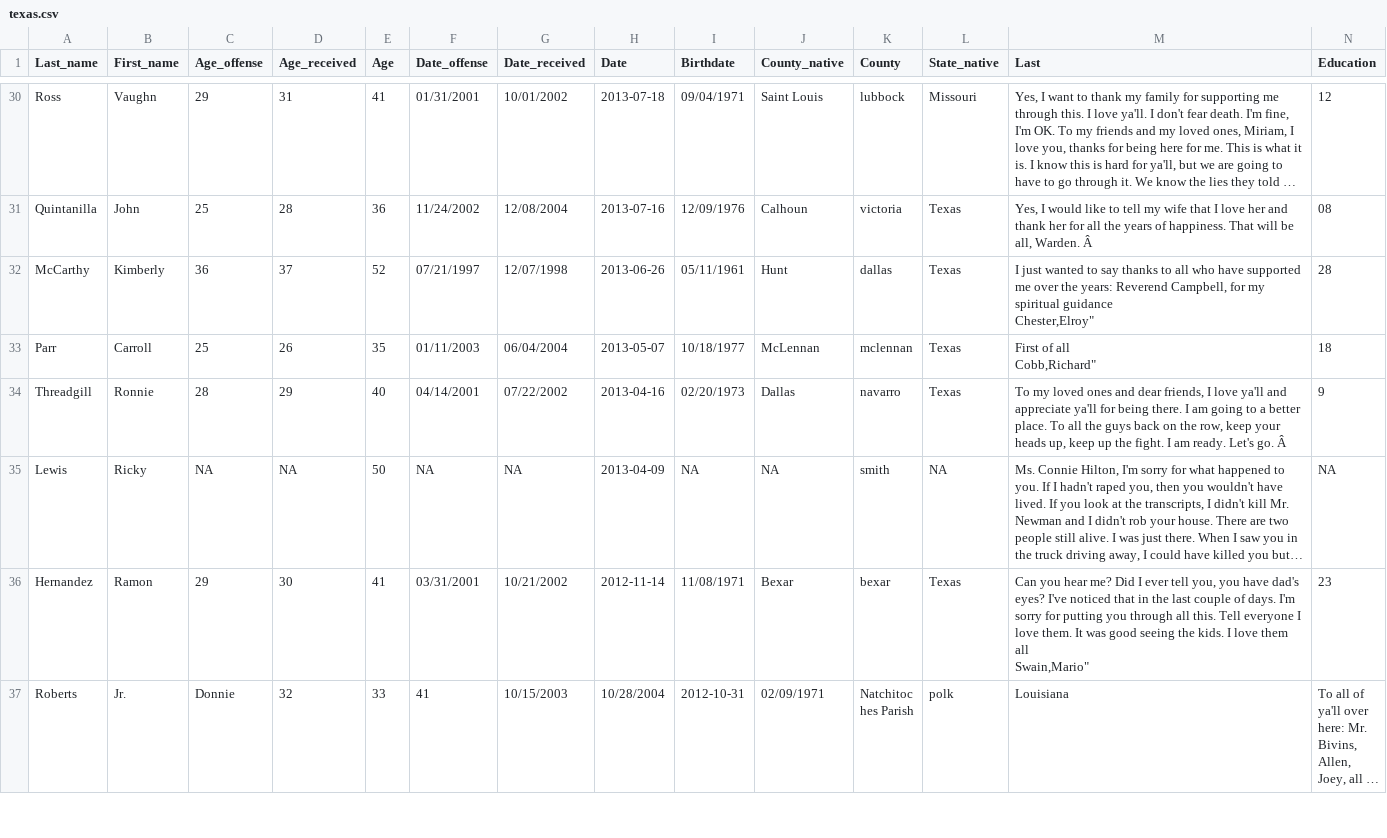
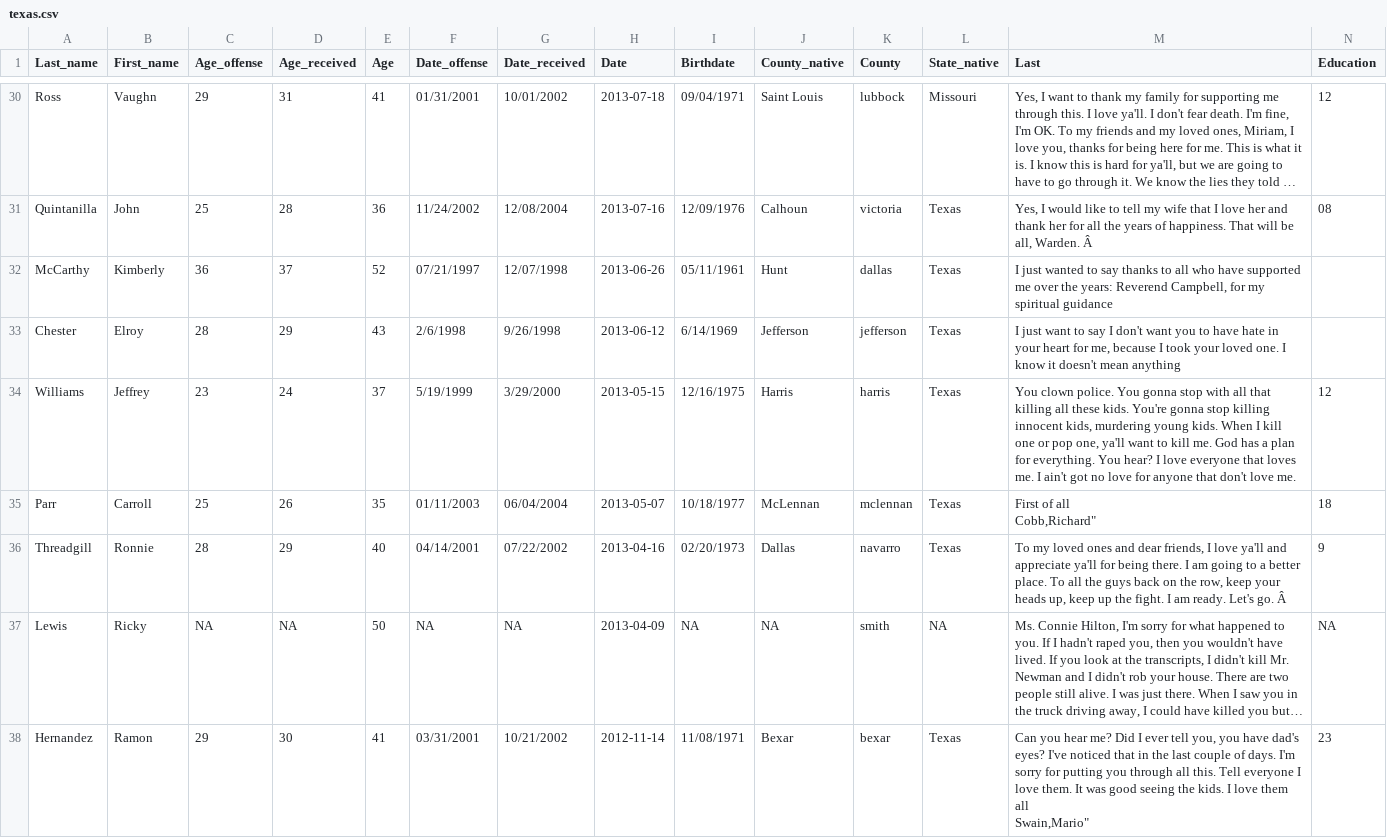
Before and after one commit to hallurp/Group21, a CSV file: texas.csv, drawn as a sheet; only a part is shown, gaps mark what is left out; the shorter side is filled out with more unchanged rows; long unchanged cells end in …; removed rows and columns are numbered as before the commit, all else as after; rows hold the shown columns only; ↵ is a line break in a cell; the diff names each change by its address in the sheet, - before the commit and + after, or states it on an @@ line.

Commit message:
Update texas.csv

```diff
--- a/texas.csv
+++ b/texas.csv
-row 32: McCarthy | Kimberly | 36 | 37 | 52 | 07/21/1997 | 12/07/1998 | 2013-06-26 | 05/11/1961 | Hunt | dallas | Texas | I just wanted to say thanks to all who have supported me over the years: Reverend Campbell, for my spiritual guidance ↵ Chester,Elroy" | 28
+row 32: McCarthy | Kimberly | 36 | 37 | 52 | 07/21/1997 | 12/07/1998 | 2013-06-26 | 05/11/1961 | Hunt | dallas | Texas | I just wanted to say thanks to all who have supported me over the years: Reverend Campbell, for my spiritual guidance
+row 33: Chester | Elroy | 28 | 29 | 43 | 2/6/1998 | 9/26/1998 | 2013-06-12 | 6/14/1969 | Jefferson | jefferson | Texas | I just want to say I don't want you to have hate in your heart for me, because I took your loved one. I know it doesn't mean anything
+row 34: Williams | Jeffrey | 23 | 24 | 37 | 5/19/1999 | 3/29/2000 | 2013-05-15 | 12/16/1975 | Harris | harris | Texas | You clown police. You gonna stop with all that killing all these kids. You're gonna stop killing innocent kids, murdering young kids. When I kill one or pop one, ya'll want to kill me. God has a plan for everything. You hear? I love everyone that loves me. I ain't got no love for anyone that don't love me. | 12
```
